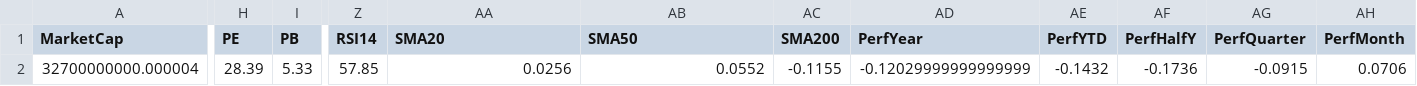
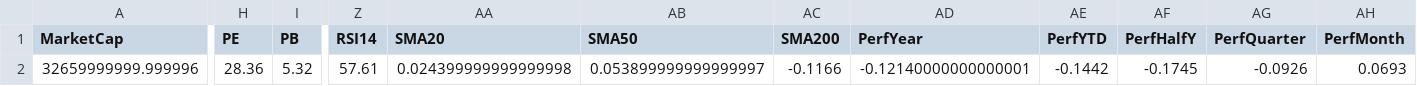
Before and after one commit to mihailnica10/findata, a CSV file: data/A.csv, drawn as a sheet; only a part is shown, gaps mark what is left out; the diff covers the shown part only; the diff names each change by its address in the sheet, - before the commit and + after, or states it on an @@ line.

Commit message:
Update financial data for A (CSV for new quarter)

```diff
--- a/data/A.csv
+++ b/data/A.csv
-A2 (MarketCap): 32700000000.000004
+A2 (MarketCap): 32659999999.999996
-H2 (PE): 28.39
+H2 (PE): 28.36
-I2 (PB): 5.33
+I2 (PB): 5.32
-Z2 (RSI14): 57.85
+Z2 (RSI14): 57.61
-AA2 (SMA20): 0.0256
+AA2 (SMA20): 0.024399999999999998
-AB2 (SMA50): 0.0552
+AB2 (SMA50): 0.053899999999999997
-AC2 (SMA200): -0.1155
+AC2 (SMA200): -0.1166
-AD2 (PerfYear): -0.12029999999999999
+AD2 (PerfYear): -0.12140000000000001
-AE2 (PerfYTD): -0.1432
+AE2 (PerfYTD): -0.1442
-AF2 (PerfHalfY): -0.1736
+AF2 (PerfHalfY): -0.1745
-AG2 (PerfQuarter): -0.0915
+AG2 (PerfQuarter): -0.0926
-AH2 (PerfMonth): 0.0706
+AH2 (PerfMonth): 0.0693
```
Also changed, not shown: 3 edited cells elsewhere in this file.
